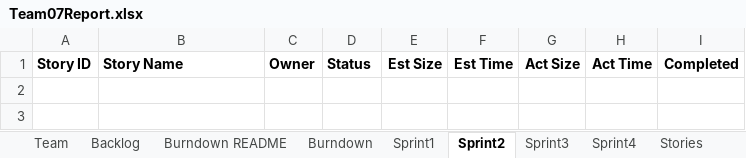
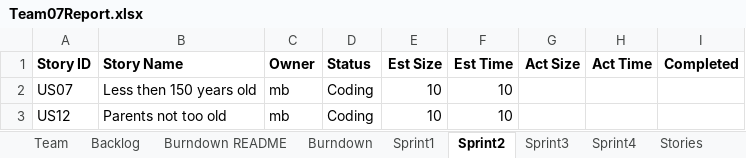
Before and after one commit to mattbayne/CS-555-Project-Group-7, an Excel workbook: Team07Report.xlsx, sheet Sprint2, drawn as a sheet; values as stored, in another font and other column widths than the file's, no borders; the diff names each change by its address in the sheet, - before the commit and + after, or states it on an @@ line.

Commit message:
completed sprint1 and filled in sprint2

```diff
--- a/Team07Report.xlsx (sheet Sprint2)
+++ b/Team07Report.xlsx (sheet Sprint2)
+row 2: US07 | Less then 150 years old | mb | Coding | 10 | 10
+row 3: US12 | Parents not too old | mb | Coding | 10 | 10
```
Also changed, not shown: sheet Sprint1, sheet Backlog, charts or pictures.
